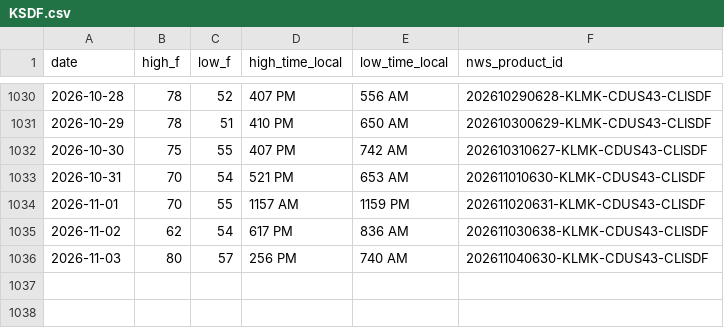
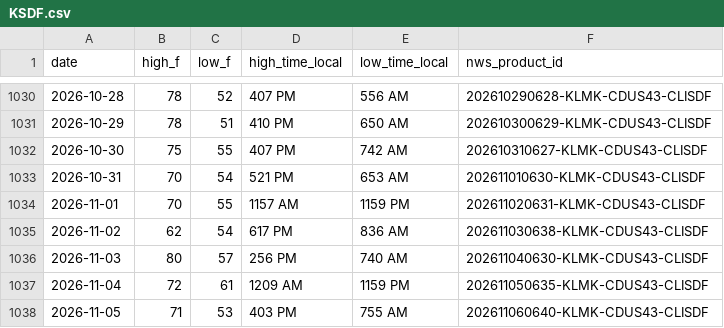
Before and after one commit to adsitb/weather-station-archive, a CSV file: daily_climate/KSDF.csv, drawn as a sheet; only a part is shown, gaps mark what is left out.

```diff
--- a/daily_climate/KSDF.csv
+++ b/daily_climate/KSDF.csv
@@ -1036 +1036,3 @@ date,high_f,low_f,high_time_local,low_time_local,nws_product_id
 2026-11-03,80,57,256 PM,740 AM,202611040630-KLMK-CDUS43-CLISDF
+2026-11-04,72,61,1209 AM,1159 PM,202611050635-KLMK-CDUS43-CLISDF
+2026-11-05,71,53,403 PM,755 AM,202611060640-KLMK-CDUS43-CLISDF
```
Also changed, not shown: forecasts/historical/KATL.csv, forecasts/historical/KAUS.csv, 45 other files.
